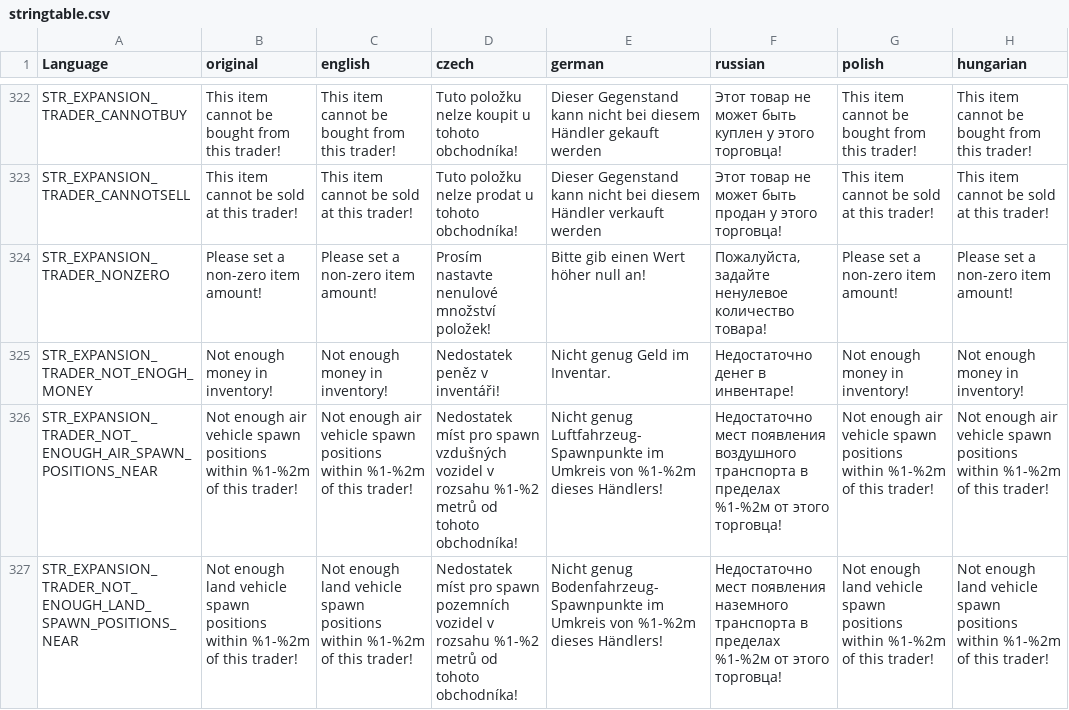
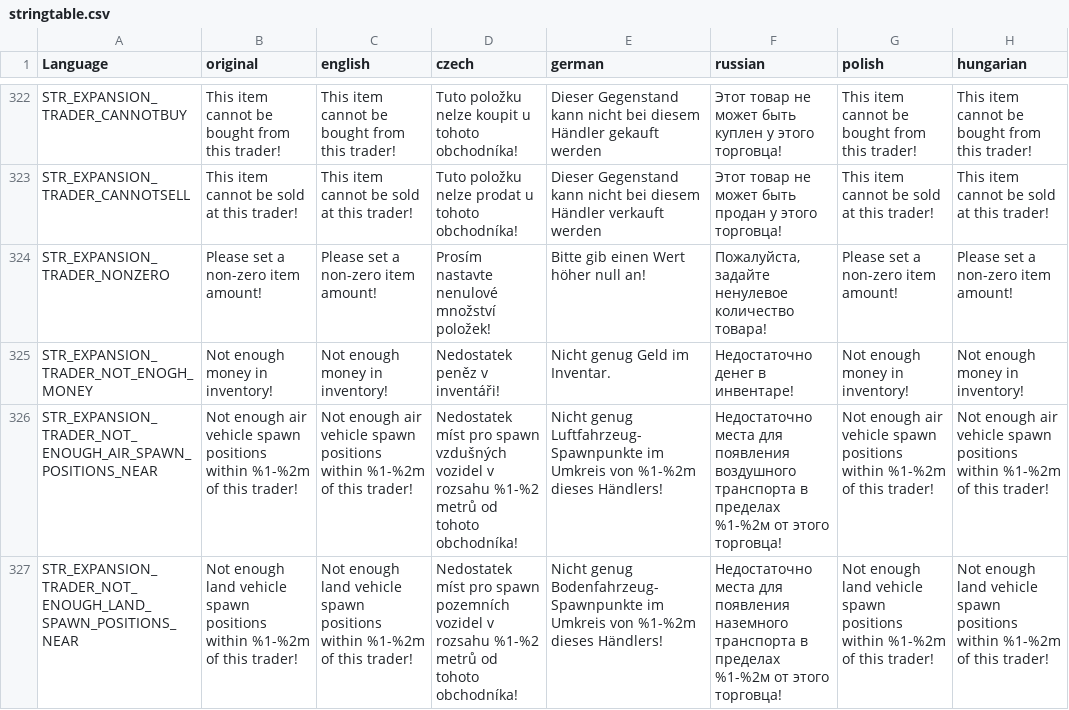
Before and after one commit to salutesh/DayZ-Expansion-Scripts, a CSV file: DayZExpansion/languagecore/Market/stringtable.csv, drawn as a sheet; only a part is shown, gaps mark what is left out; the diff covers the shown part only; the diff names each change by its address in the sheet, - before the commit and + after, or states it on an @@ line.

```diff
--- a/DayZExpansion/languagecore/Market/stringtable.csv
+++ b/DayZExpansion/languagecore/Market/stringtable.csv
-F326 (russian): Недостаточно мест появления воздушного…
+F326 (russian): Недостаточно места для появления воздушного…
-F327 (russian): Недостаточно мест появления наземного…
+F327 (russian): Недостаточно места для появления наземного…
```
Also changed, not shown: 3 edited cells elsewhere in this file, 31 other files.
